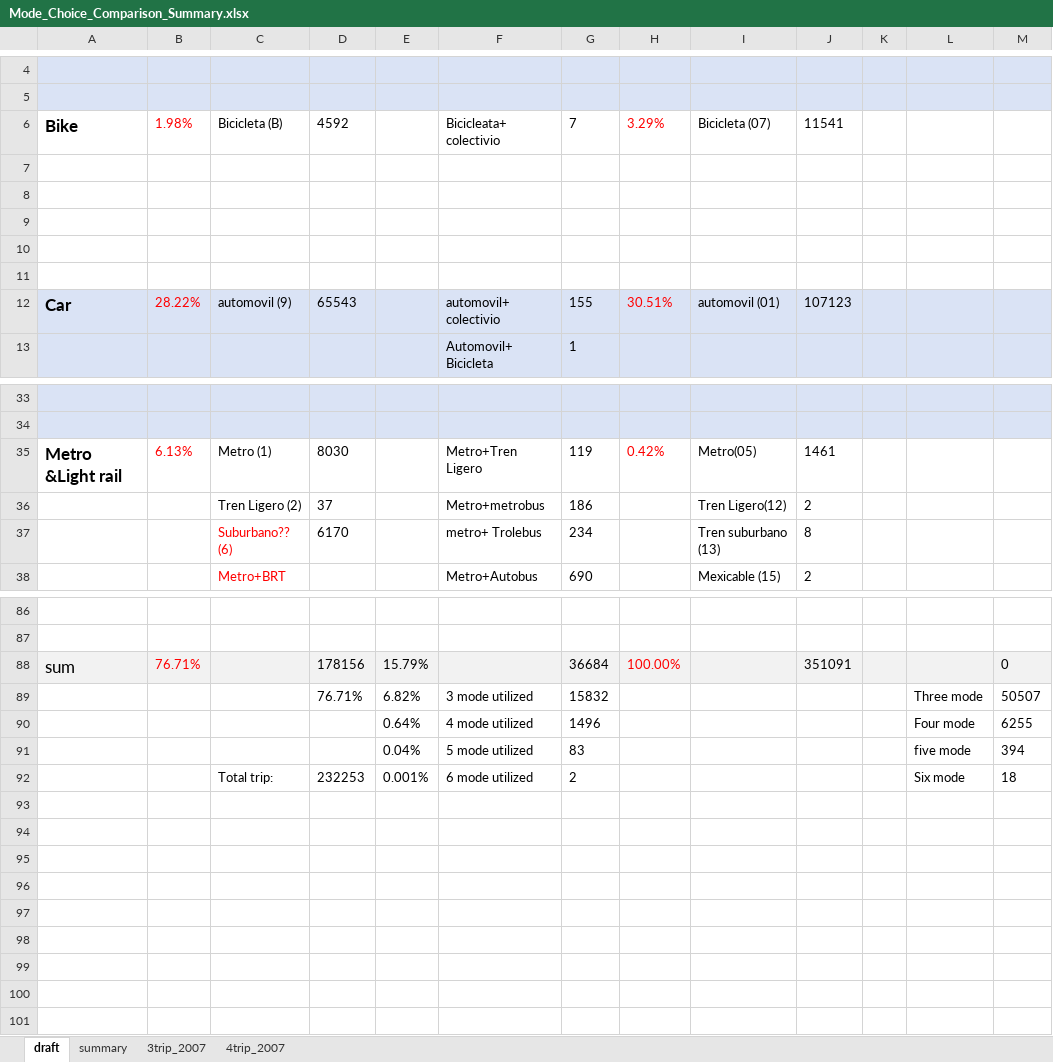
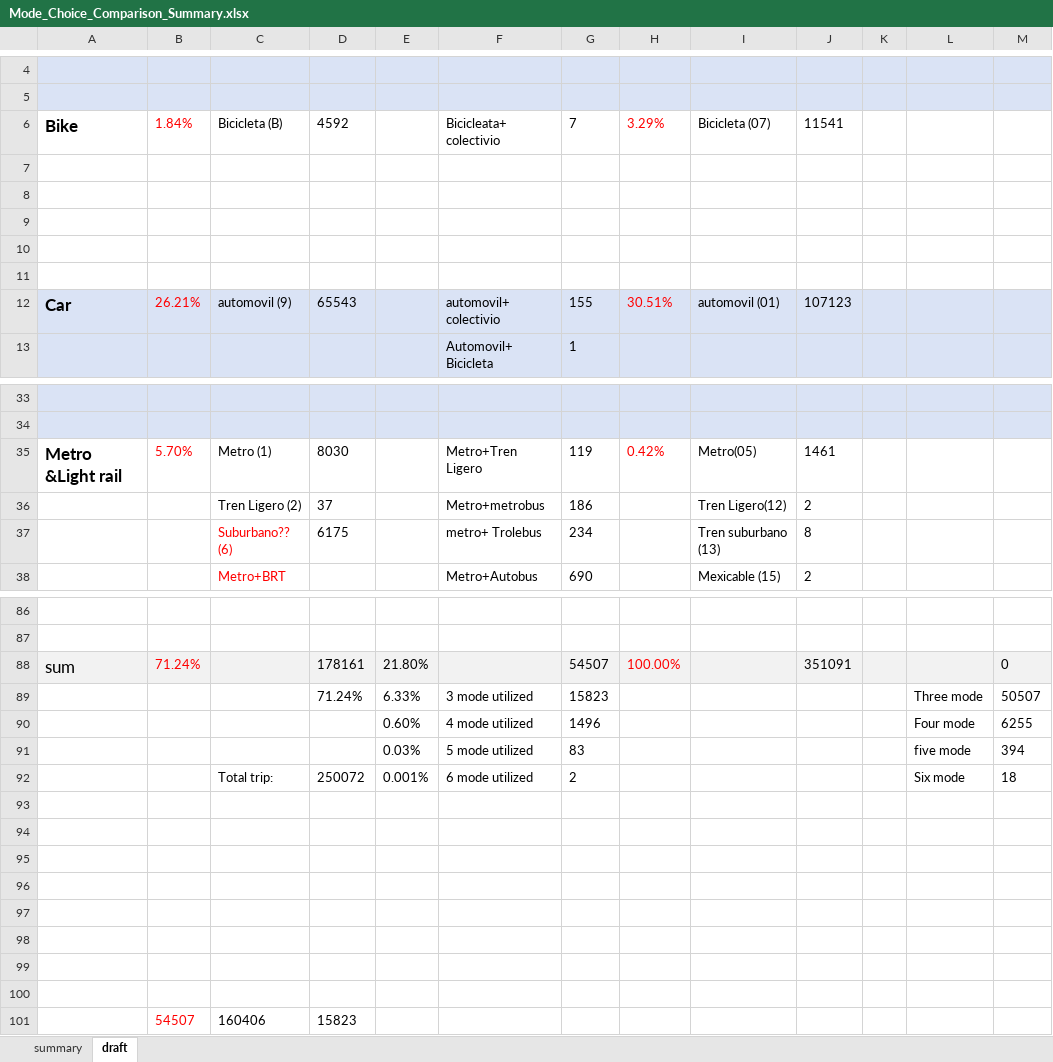
Before and after one commit to zyang91/Mexico-City-survey-comp, an Excel workbook: Mode_Choice_Comparison_Summary.xlsx, sheet draft, drawn as a sheet; only a part is shown, gaps mark what is left out; values as stored, in another font and other column widths than the file's, no borders; the diff covers the shown part only; the diff names each change by its address in the sheet, - before the commit and + after, or states it on an @@ line.

```diff
--- a/Mode_Choice_Comparison_Summary.xlsx (sheet draft)
+++ b/Mode_Choice_Comparison_Summary.xlsx (sheet draft)
-sheet tab: 3trip_2007
-sheet tab: 4trip_2007
@@ sheet tab order changed: summary | draft @@
-B6: 1.98%
+B6: 1.84%
-B12: 28.22%
+B12: 26.21%
-B35: 6.13%
+B35: 5.70%
-D37: 6170
+D37: 6175
-B88: 76.71%
+B88: 71.24%
-D88: 178156
+D88: 178161
-E88: 15.79%
+E88: 21.80%
-G88: 36684
+G88: 54507
-D89: 76.71%
+D89: 71.24%
-E89: 6.82%
+E89: 6.33%
-G89: 15832
+G89: 15823
-E90: 0.64%
+E90: 0.60%
-E91: 0.04%
+E91: 0.03%
-D92: 232253
+D92: 250072
+row 93: (empty)
+row 94: (empty)
+row 95: (empty)
+row 96: (empty)
+row 97: (empty)
+row 98: (empty)
+row 99: (empty)
+row 100: (empty)
+row 101:  | 54507 | 160406 | 15823
```
Also changed, not shown: 4 edited cells elsewhere in this sheet, sheet summary, 1 other file.
